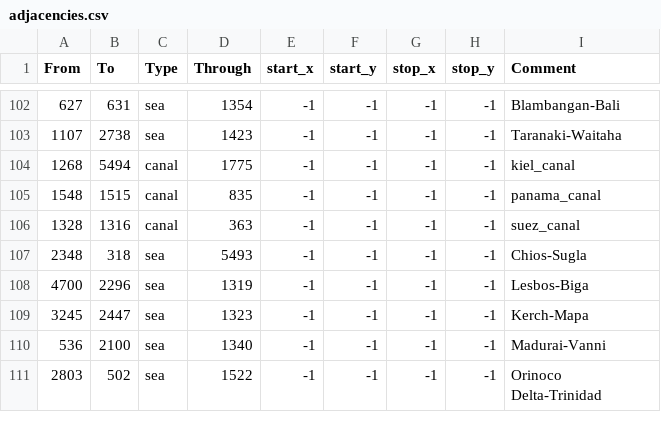
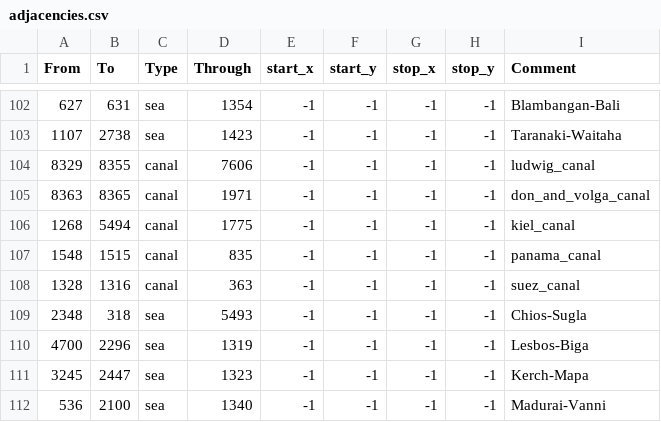
Before and after one commit to slamchan/Victorum-Universalis, a CSV file: map/adjacencies.csv, drawn as a sheet; only a part is shown, gaps mark what is left out; the shorter side is filled out with more unchanged rows.

Commit message:
Fixed canals

```diff
--- a/map/adjacencies.csv
+++ b/map/adjacencies.csv
@@ -103,2 +103,4 @@ From;To;Type;Through;start_x;start_y;stop_x;stop_y;Comment
 1107;2738;sea;1423;-1;-1;-1;-1;Taranaki-Waitaha
+8329;8355;canal;7606;-1;-1;-1;-1;ludwig_canal
+8363;8365;canal;1971;-1;-1;-1;-1;don_and_volga_canal
 1268;5494;canal;1775;-1;-1;-1;-1;kiel_canal
```
Also changed, not shown: 10 other files.
